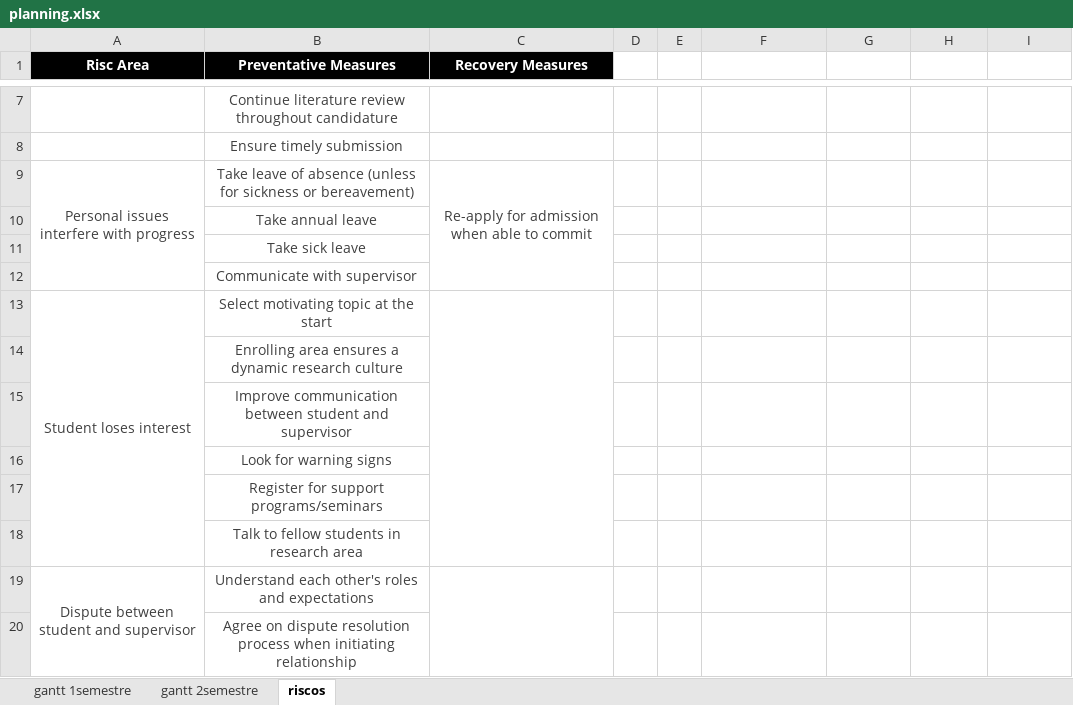
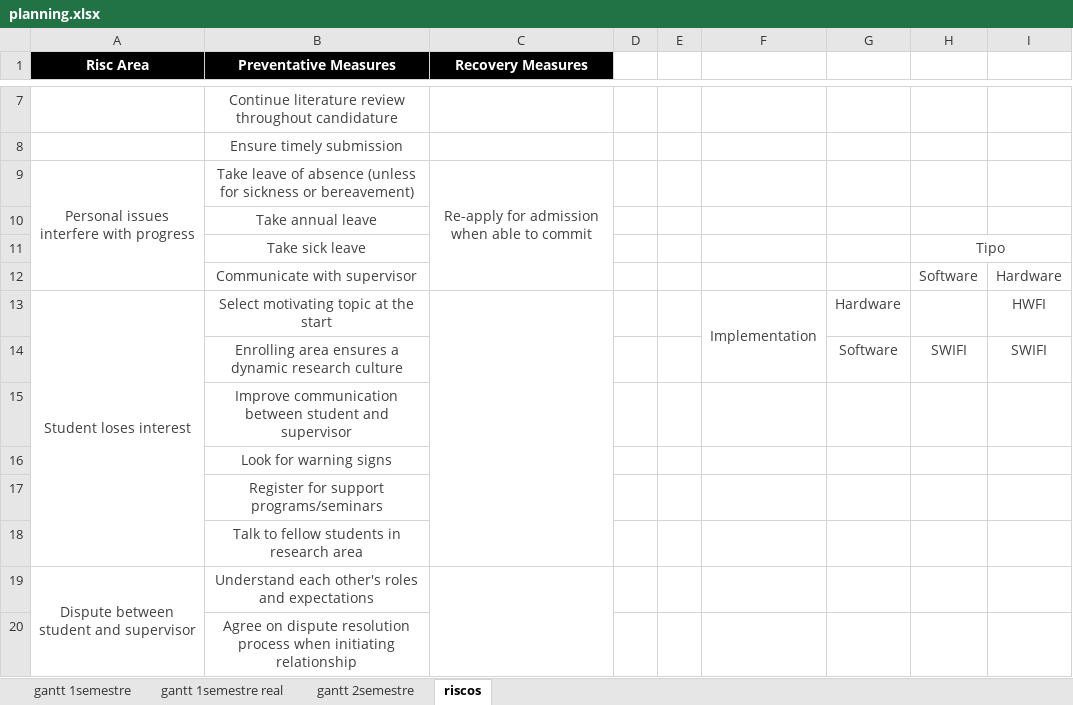
Before and after one commit to gsilvap/internship, an Excel workbook: docs/planning.xlsx, sheet riscos, drawn as a sheet; only a part is shown, gaps mark what is left out; values as stored, in another font and other column widths than the file's, no borders; the diff names each change by its address in the sheet, - before the commit and + after, or states it on an @@ line.

```diff
--- a/docs/planning.xlsx (sheet riscos)
+++ b/docs/planning.xlsx (sheet riscos)
+sheet tab: gantt 1semestre real
-H11: (empty)
+H11: Tipo
+H11:I11 merged
-H12: (empty)
+H12: Software
-I12: (empty)
+I12: Hardware
-F13: (empty)
+F13: Implementation
+F13:F14 merged
-G13: (empty)
+G13: Hardware
-I13: (empty)
+I13: HWFI
-G14: (empty)
+G14: Software
-H14: (empty)
+H14: SWIFI
-I14: (empty)
+I14: SWIFI
```
Also changed, not shown: charts or pictures, 16 other files.
